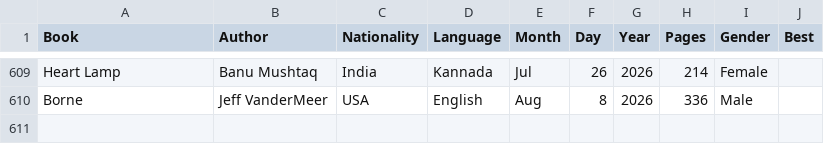
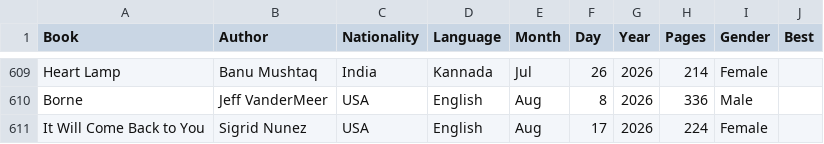
Before and after one commit to davidbrae/books, a CSV file: Books.csv, drawn as a sheet; only a part is shown, gaps mark what is left out; the diff names each change by its address in the sheet, - before the commit and + after, or states it on an @@ line.

Commit message:
add

```diff
--- a/Books.csv
+++ b/Books.csv
+row 611: It Will Come Back to You | Sigrid Nunez | USA | English | Aug | 17 | 2026 | 224 | Female
```
